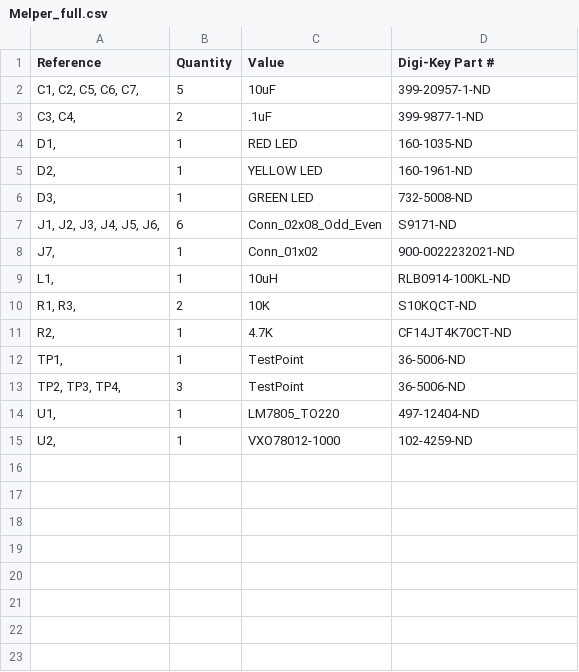
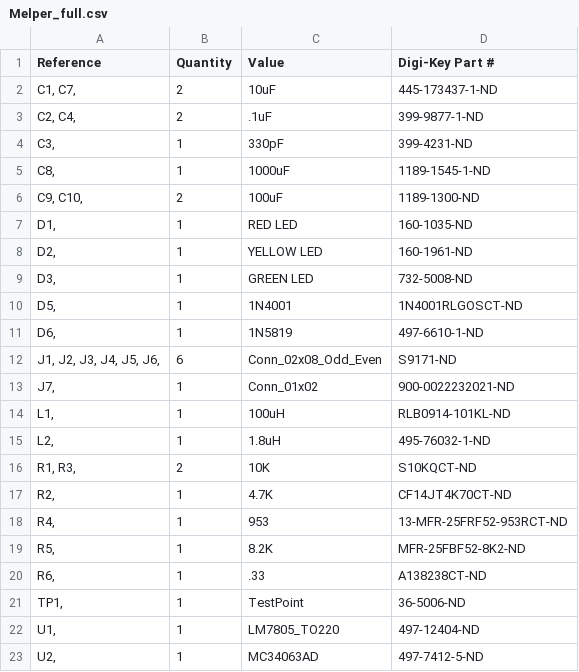
Before and after one commit to shannon-greenlight/Melper, a CSV file: bom/Digi-Key/Melper_full.csv, drawn as a sheet.

```diff
--- a/bom/Digi-Key/Melper_full.csv
+++ b/bom/Digi-Key/Melper_full.csv
@@ -1,4 +1,7 @@
 "Reference","Quantity","Value","Digi-Key Part #"
-"C1, C2, C5, C6, C7, ","5","10uF","399-20957-1-ND"
-"C3, C4, ","2",".1uF","399-9877-1-ND"
+"C1, C7, ","2","10uF","445-173437-1-ND"
+"C2, C4, ","2",".1uF","399-9877-1-ND"
+"C3, ","1","330pF","399-4231-ND"
+"C8, ","1","1000uF","1189-1545-1-ND"
+"C9, C10, ","2","100uF","1189-1300-ND"
 "D1, ","1","RED LED","160-1035-ND"
@@ -6,10 +9,15 @@
 "D3, ","1","GREEN LED","732-5008-ND"
+"D5, ","1","1N4001","1N4001RLGOSCT-ND"
+"D6, ","1","1N5819","497-6610-1-ND"
 "J1, J2, J3, J4, J5, J6, ","6","Conn_02x08_Odd_Even","S9171-ND"
 "J7, ","1","Conn_01x02","900-0022232021-ND"
-"L1, ","1","10uH","RLB0914-100KL-ND"
+"L1, ","1","100uH","RLB0914-101KL-ND"
+"L2, ","1","1.8uH","495-76032-1-ND"
 "R1, R3, ","2","10K","S10KQCT-ND"
 "R2, ","1","4.7K","CF14JT4K70CT-ND"
+"R4, ","1","953","13-MFR-25FRF52-953RCT-ND"
+"R5, ","1","8.2K","MFR-25FBF52-8K2-ND"
+"R6, ","1",".33","A138238CT-ND"
 "TP1, ","1","TestPoint","36-5006-ND"
-"TP2, TP3, TP4, ","3","TestPoint","36-5006-ND"
 "U1, ","1","LM7805_TO220","497-12404-ND"
-"U2, ","1","VXO78012-1000","102-4259-ND"
+"U2, ","1","MC34063AD","497-7412-5-ND"
```
Also changed, not shown: 34 other files.
